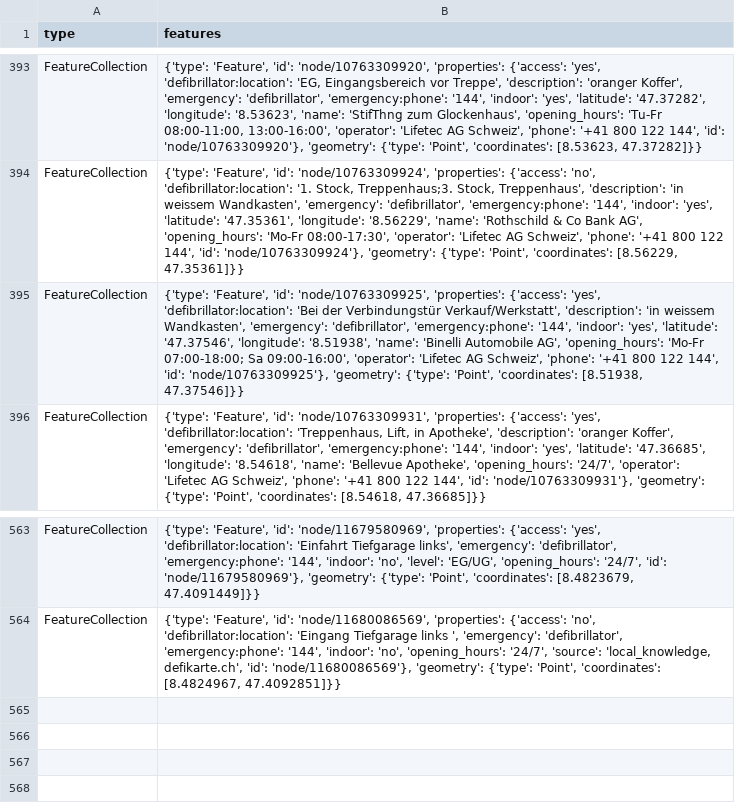
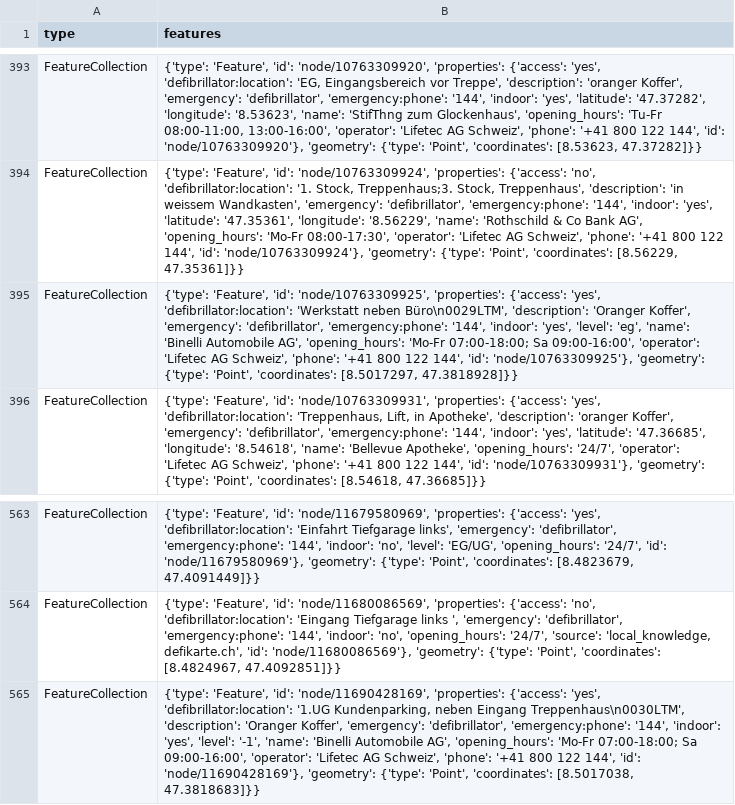
Before and after one commit to OpenBracketsCH/rescue-data, a CSV file: data/csv/defis/defis_stadt_zh.csv, drawn as a sheet; only a part is shown, gaps mark what is left out.

```diff
--- a/data/csv/defis/defis_stadt_zh.csv
+++ b/data/csv/defis/defis_stadt_zh.csv
@@ -394,3 +394,3 @@ FeatureCollection,"{'type': 'Feature', 'id': 'node/10763309920', 'properties': {
 FeatureCollection,"{'type': 'Feature', 'id': 'node/10763309924', 'properties': {'access': 'no', 'defibrillator:location': '1. Stock, Treppenhaus;3. Stock, Treppenhaus', 'description': 'in weissem Wandkasten', 'emergency': 'defibrillator', 'emergency:phone': '144', 'indoor': 'yes', 'latitude': '47.35361', 'longitude': '8.56229', 'name': 'Rothschild & Co Bank AG', 'opening_hours': 'Mo-Fr 08:00-17:30', 'operator': 'Lifetec AG Schweiz', 'phone': '+41 800 122 144', 'id': 'node/10763309924'}, 'geometry': {'type': 'Point', 'coordinates': [8.56229, 47.35361]}}"
-FeatureCollection,"{'type': 'Feature', 'id': 'node/10763309925', 'properties': {'access': 'yes', 'defibrillator:location': 'Bei der Verbindungstür Verkauf/Werkstatt', 'description': 'in weissem Wandkasten', 'emergency': 'defibrillator', 'emergency:phone': '144', 'indoor': 'yes', 'latitude': '47.37546', 'longitude': '8.51938', 'name': 'Binelli Automobile AG', 'opening_hours': 'Mo-Fr 07:00-18:00; Sa 09:00-16:00', 'operator': 'Lifetec AG Schweiz', 'phone': '+41 800 122 144', 'id': 'node/10763309925'}, 'geometry': {'type': 'Point', 'coordinates': [8.51938, 47.37546]}}"
+FeatureCollection,"{'type': 'Feature', 'id': 'node/10763309925', 'properties': {'access': 'yes', 'defibrillator:location': 'Werkstatt neben Büro\n0029LTM', 'description': 'Oranger Koffer', 'emergency': 'defibrillator', 'emergency:phone': '144', 'indoor': 'yes', 'level': 'eg', 'name': 'Binelli Automobile AG', 'opening_hours': 'Mo-Fr 07:00-18:00; Sa 09:00-16:00', 'operator': 'Lifetec AG Schweiz', 'phone': '+41 800 122 144', 'id': 'node/10763309925'}, 'geometry': {'type': 'Point', 'coordinates': [8.5017297, 47.3818928]}}"
 FeatureCollection,"{'type': 'Feature', 'id': 'node/10763309931', 'properties': {'access': 'yes', 'defibrillator:location': 'Treppenhaus, Lift, in Apotheke', 'description': 'oranger Koffer', 'emergency': 'defibrillator', 'emergency:phone': '144', 'indoor': 'yes', 'latitude': '47.36685', 'longitude': '8.54618', 'name': 'Bellevue Apotheke', 'opening_hours': '24/7', 'operator': 'Lifetec AG Schweiz', 'phone': '+41 800 122 144', 'id': 'node/10763309931'}, 'geometry': {'type': 'Point', 'coordinates': [8.54618, 47.36685]}}"
@@ -564 +564,2 @@ FeatureCollection,"{'type': 'Feature', 'id': 'node/11679580969', 'properties': {
 FeatureCollection,"{'type': 'Feature', 'id': 'node/11680086569', 'properties': {'access': 'no', 'defibrillator:location': 'Eingang Tiefgarage links ', 'emergency': 'defibrillator', 'emergency:phone': '144', 'indoor': 'no', 'opening_hours': '24/7', 'source': 'local_knowledge, defikarte.ch', 'id': 'node/11680086569'}, 'geometry': {'type': 'Point', 'coordinates': [8.4824967, 47.4092851]}}"
+FeatureCollection,"{'type': 'Feature', 'id': 'node/11690428169', 'properties': {'access': 'yes', 'defibrillator:location': '1.UG Kundenparking, neben Eingang Treppenhaus\n0030LTM', 'description': 'Oranger Koffer', 'emergency': 'defibrillator', 'emergency:phone': '144', 'indoor': 'yes', 'level': '-1', 'name': 'Binelli Automobile AG', 'opening_hours': 'Mo-Fr 07:00-18:00; Sa 09:00-16:00', 'operator': 'Lifetec AG Schweiz', 'phone': '+41 800 122 144', 'id': 'node/11690428169'}, 'geometry': {'type': 'Point', 'coordinates': [8.5017038, 47.3818683]}}"
```
Also changed, not shown: data/csv/access/gates/gates_kt_sh.csv, data/csv/facilities/nursing_home/nursing_home_dispo_srz.csv, 14 other files.
